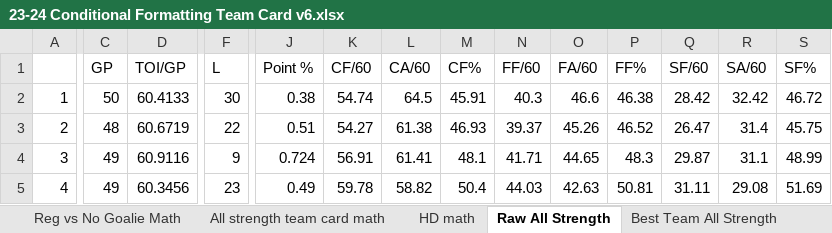
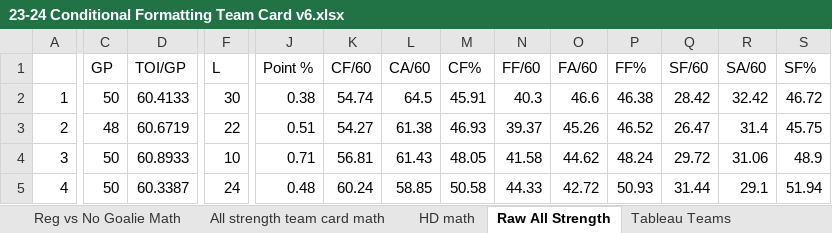
Before and after one commit to hatch47/DataAnalystProjects, an Excel workbook: 2023-24 Conditional Formatting Cards/23-24 Conditional Formatting Team Card v6.xlsx, sheet Raw All Strength, drawn as a sheet; only a part is shown, gaps mark what is left out; values as stored, in another font and other column widths than the file's, no borders; the diff covers the shown part only; the diff names each change by its address in the sheet, - before the commit and + after, or states it on an @@ line.

Commit message:
Tableau and Excel Card Updates

```diff
--- a/2023-24 Conditional Formatting Cards/23-24 Conditional Formatting Team Card v6.xlsx (sheet Raw All Strength)
+++ b/2023-24 Conditional Formatting Cards/23-24 Conditional Formatting Team Card v6.xlsx (sheet Raw All Strength)
+sheet tab: Tableau Teams
-C4:C5 (GP): 49
+C4:C5 (GP): 50
-D4 (TOI/GP): 60.9116
+D4 (TOI/GP): 60.8933
-F4 (L): 9
+F4 (L): 10
-J4 (Point %): 0.724
+J4 (Point %): 0.71
-K4 (CF/60): 56.91
+K4 (CF/60): 56.81
-L4 (CA/60): 61.41
+L4 (CA/60): 61.43
-M4 (CF%): 48.1
+M4 (CF%): 48.05
-N4 (FF/60): 41.71
+N4 (FF/60): 41.58
-O4 (FA/60): 44.65
+O4 (FA/60): 44.62
-P4 (FF%): 48.3
+P4 (FF%): 48.24
-Q4 (SF/60): 29.87
+Q4 (SF/60): 29.72
-R4 (SA/60): 31.1
+R4 (SA/60): 31.06
-S4 (SF%): 48.99
+S4 (SF%): 48.9
-D5 (TOI/GP): 60.3456
+D5 (TOI/GP): 60.3387
-F5 (L): 23
+F5 (L): 24
-J5 (Point %): 0.49
+J5 (Point %): 0.48
-K5 (CF/60): 59.78
+K5 (CF/60): 60.24
-L5 (CA/60): 58.82
+L5 (CA/60): 58.85
-M5 (CF%): 50.4
+M5 (CF%): 50.58
-N5 (FF/60): 44.03
+N5 (FF/60): 44.33
-O5 (FA/60): 42.63
+O5 (FA/60): 42.72
-P5 (FF%): 50.81
+P5 (FF%): 50.93
-Q5 (SF/60): 31.11
+Q5 (SF/60): 31.44
-R5 (SA/60): 29.08
+R5 (SA/60): 29.1
-S5 (SF%): 51.69
+S5 (SF%): 51.94
```
Also changed, not shown: 590 edited cells elsewhere in this sheet, sheet All strength team card math, sheet Reg vs No Goalie, sheet All Strength Simple Look Math, sheet Best Team All Strength, sheet HD Best Team List, sheet Reg vs No Goalie Math, 5 more sheets, other sheet tabs, formulas that keep their value, 2 other files.
